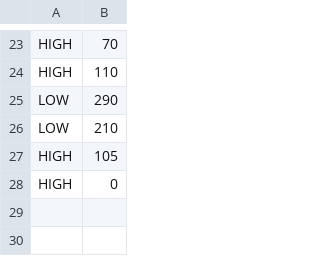
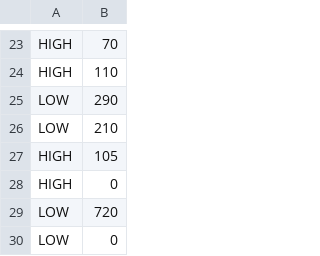
Before and after one commit to ishta-dem/space-shooter, a CSV file: score.csv, drawn as a sheet; only a part is shown, gaps mark what is left out; the diff names each change by its address in the sheet, - before the commit and + after, or states it on an @@ line.

```diff
--- a/score.csv
+++ b/score.csv
+row 29: LOW | 720
+row 30: LOW | 0
```
Also changed, not shown: 1 other file.
